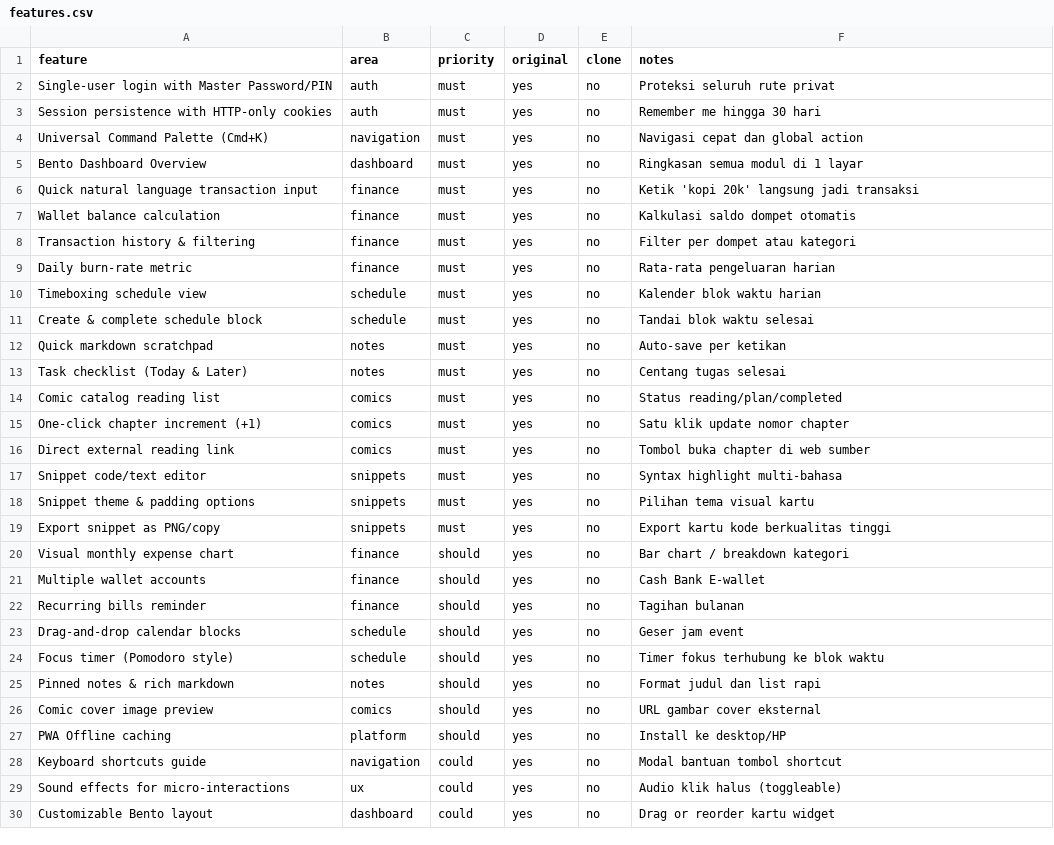
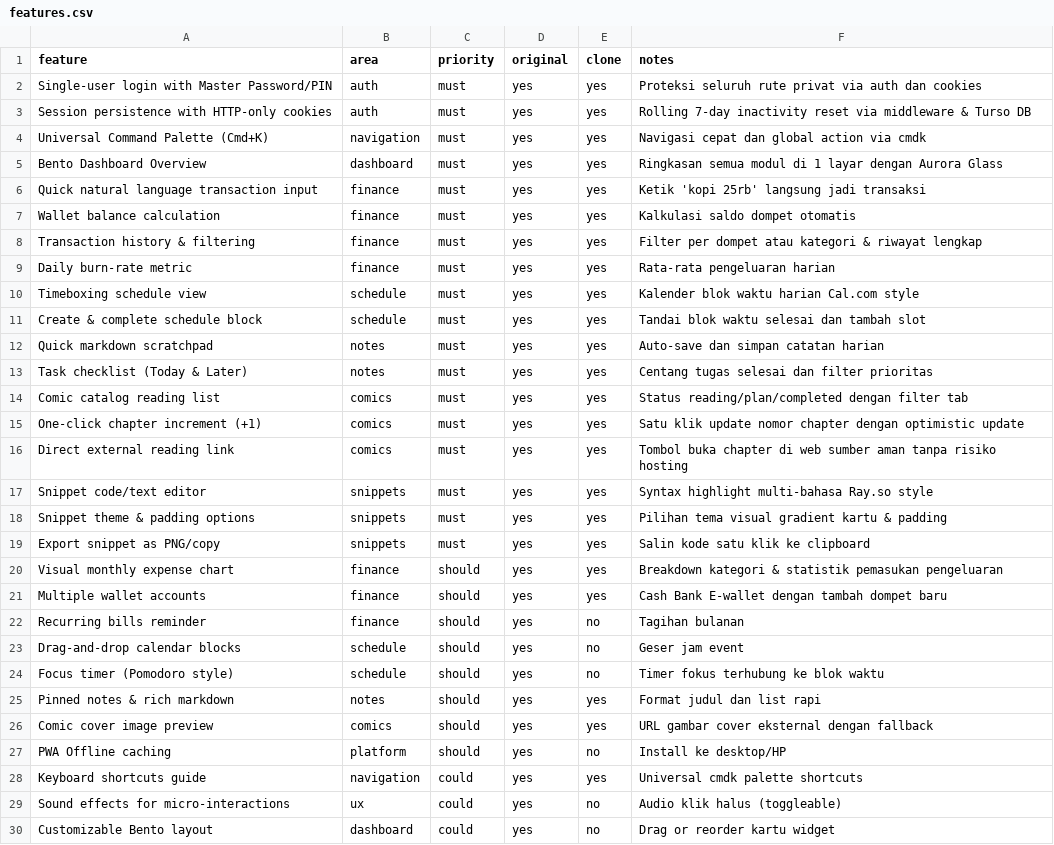
Before and after one commit to bilalshansdy04/hub, a CSV file: replica/features.csv, drawn as a sheet; only a part is shown; the diff covers the shown part only.

Commit message:
feat(modules): implement dedicated pages for finance, calendar, comics, snippets, and notes

```diff
--- a/replica/features.csv
+++ b/replica/features.csv
@@ -1,22 +1,22 @@
 feature,area,priority,original,clone,notes
-Single-user login with Master Password/PIN,auth,must,yes,no,Proteksi seluruh rute privat
-Session persistence with HTTP-only cookies,auth,must,yes,no,Remember me hingga 30 hari
-Universal Command Palette (Cmd+K),navigation,must,yes,no,Navigasi cepat dan global action
-Bento Dashboard Overview,dashboard,must,yes,no,Ringkasan semua modul di 1 layar
-Quick natural language transaction input,finance,must,yes,no,Ketik 'kopi 20k' langsung jadi transaksi
-Wallet balance calculation,finance,must,yes,no,Kalkulasi saldo dompet otomatis
-Transaction history & filtering,finance,must,yes,no,Filter per dompet atau kategori
-Daily burn-rate metric,finance,must,yes,no,Rata-rata pengeluaran harian
-Timeboxing schedule view,schedule,must,yes,no,Kalender blok waktu harian
-Create & complete schedule block,schedule,must,yes,no,Tandai blok waktu selesai
-Quick markdown scratchpad,notes,must,yes,no,Auto-save per ketikan
-Task checklist (Today & Later),notes,must,yes,no,Centang tugas selesai
-Comic catalog reading list,comics,must,yes,no,Status reading/plan/completed
-One-click chapter increment (+1),comics,must,yes,no,Satu klik update nomor chapter
-Direct external reading link,comics,must,yes,no,Tombol buka chapter di web sumber
-Snippet code/text editor,snippets,must,yes,no,Syntax highlight multi-bahasa
-Snippet theme & padding options,snippets,must,yes,no,Pilihan tema visual kartu
-Export snippet as PNG/copy,snippets,must,yes,no,Export kartu kode berkualitas tinggi
-Visual monthly expense chart,finance,should,yes,no,Bar chart / breakdown kategori
-Multiple wallet accounts,finance,should,yes,no,Cash Bank E-wallet
+Single-user login with Master Password/PIN,auth,must,yes,yes,Proteksi seluruh rute privat via auth dan cookies
+Session persistence with HTTP-only cookies,auth,must,yes,yes,Rolling 7-day inactivity reset via middleware & Turso DB
+Universal Command Palette (Cmd+K),navigation,must,yes,yes,Navigasi cepat dan global action via cmdk
+Bento Dashboard Overview,dashboard,must,yes,yes,Ringkasan semua modul di 1 layar dengan Aurora Glass
+Quick natural language transaction input,finance,must,yes,yes,Ketik 'kopi 25rb' langsung jadi transaksi
+Wallet balance calculation,finance,must,yes,yes,Kalkulasi saldo dompet otomatis
+Transaction history & filtering,finance,must,yes,yes,Filter per dompet atau kategori & riwayat lengkap
+Daily burn-rate metric,finance,must,yes,yes,Rata-rata pengeluaran harian
+Timeboxing schedule view,schedule,must,yes,yes,Kalender blok waktu harian Cal.com style
+Create & complete schedule block,schedule,must,yes,yes,Tandai blok waktu selesai dan tambah slot
+Quick markdown scratchpad,notes,must,yes,yes,Auto-save dan simpan catatan harian
+Task checklist (Today & Later),notes,must,yes,yes,Centang tugas selesai dan filter prioritas
+Comic catalog reading list,comics,must,yes,yes,Status reading/plan/completed dengan filter tab
+One-click chapter increment (+1),comics,must,yes,yes,Satu klik update nomor chapter dengan optimistic update
+Direct external reading link,comics,must,yes,yes,Tombol buka chapter di web sumber aman tanpa risiko hosting
+Snippet code/text editor,snippets,must,yes,yes,Syntax highlight multi-bahasa Ray.so style
+Snippet theme & padding options,snippets,must,yes,yes,Pilihan tema visual gradient kartu & padding
+Export snippet as PNG/copy,snippets,must,yes,yes,Salin kode satu klik ke clipboard
+Visual monthly expense chart,finance,should,yes,yes,Breakdown kategori & statistik pemasukan pengeluaran
+Multiple wallet accounts,finance,should,yes,yes,Cash Bank E-wallet dengan tambah dompet baru
 Recurring bills reminder,finance,should,yes,no,Tagihan bulanan
@@ -24,6 +24,6 @@ Drag-and-drop calendar blocks,schedule,should,yes,no,Geser jam event
 Focus timer (Pomodoro style),schedule,should,yes,no,Timer fokus terhubung ke blok waktu
-Pinned notes & rich markdown,notes,should,yes,no,Format judul dan list rapi
-Comic cover image preview,comics,should,yes,no,URL gambar cover eksternal
+Pinned notes & rich markdown,notes,should,yes,yes,Format judul dan list rapi
+Comic cover image preview,comics,should,yes,yes,URL gambar cover eksternal dengan fallback
 PWA Offline caching,platform,should,yes,no,Install ke desktop/HP
-Keyboard shortcuts guide,navigation,could,yes,no,Modal bantuan tombol shortcut
+Keyboard shortcuts guide,navigation,could,yes,yes,Universal cmdk palette shortcuts
 Sound effects for micro-interactions,ux,could,yes,no,Audio klik halus (toggleable)
```
Also changed, not shown: 2 edited cells elsewhere in this file, 16 other files.
